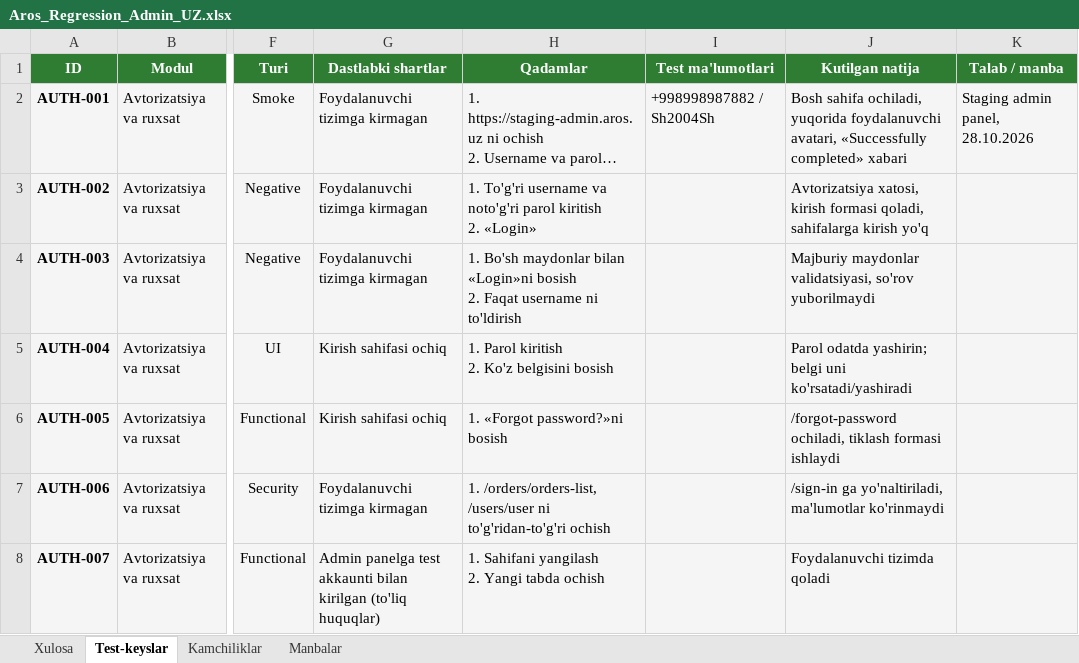
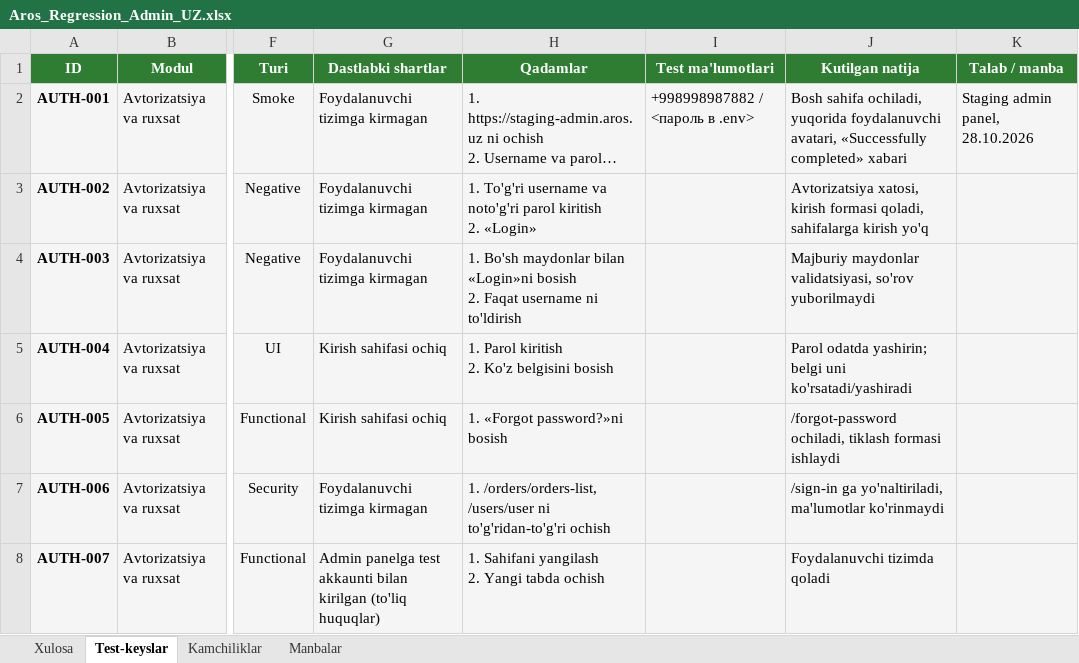
Before and after one commit to Thrylouss/UIAvtoTest-Aros, an Excel workbook: docs/test-cases/Aros_Regression_Admin_UZ.xlsx, sheet Test-keyslar, drawn as a sheet; only a part is shown, gaps mark what is left out; long unchanged cells end in …; values as stored, in another font and other column widths than the file's, no borders; conditional formats not drawn; the diff names each change by its address in the sheet, - before the commit and + after, or states it on an @@ line.

```diff
--- a/docs/test-cases/Aros_Regression_Admin_UZ.xlsx (sheet Test-keyslar)
+++ b/docs/test-cases/Aros_Regression_Admin_UZ.xlsx (sheet Test-keyslar)
-I2 (Test ma'lumotlari): +998998987882 / Sh2004Sh
+I2 (Test ma'lumotlari): +998998987882 / <пароль в .env>
```
Also changed, not shown: sheet Xulosa, docs/test-cases/Aros_Regression_Admin.xlsx, docs/test-cases/Aros_Regression_Storefront_Master.xlsx, 3 other files.
